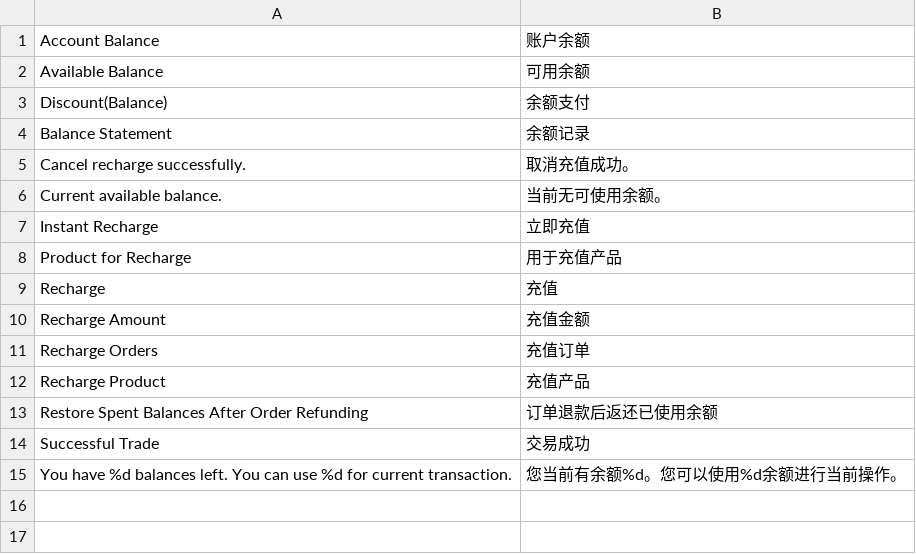
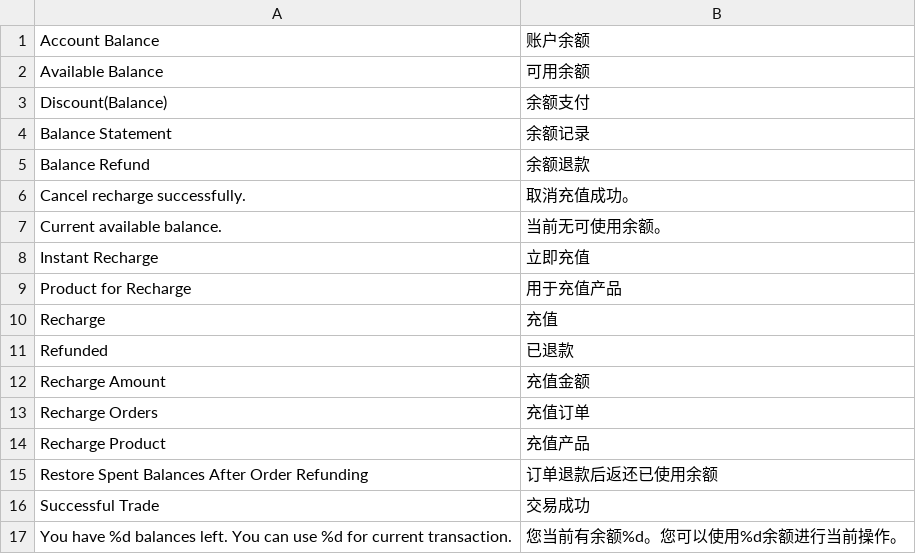
Before and after one commit to peachyang/py_website, a CSV file: app/i18n/zh-CN/balance.csv, drawn as a sheet.

Commit message:
Merge origin/master
Conflicts:
	app/code/Balance/Controller/StatementController.php

```diff
--- a/app/i18n/zh-CN/balance.csv
+++ b/app/i18n/zh-CN/balance.csv
@@ -4,2 +4,3 @@
 "Balance Statement","余额记录"
+"Balance Refund","余额退款"
 "Cancel recharge successfully.","取消充值成功。"
@@ -9,2 +10,3 @@
 "Recharge","充值"
+"Refunded","已退款"
 "Recharge Amount","充值金额"
```
Also changed, not shown: app/i18n/zh-CN/checkout.csv, 6 other files.
